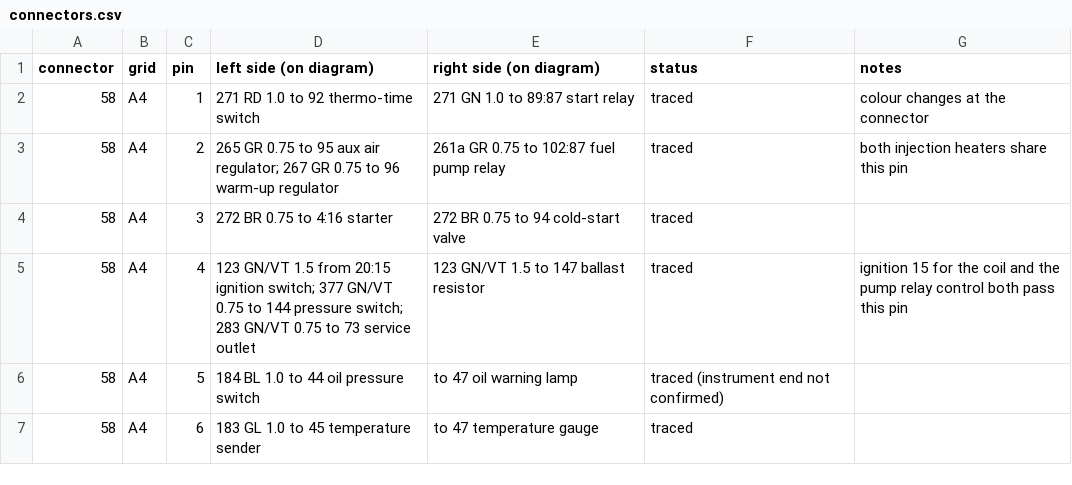
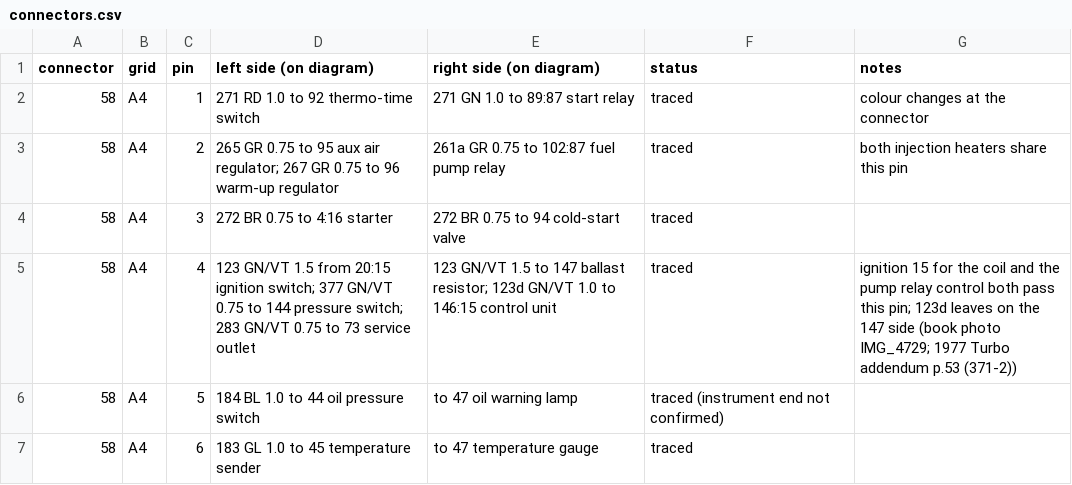
Before and after one commit to yeled/saab99-wiring, a CSV file: data/connectors.csv, drawn as a sheet.

```diff
--- a/data/connectors.csv
+++ b/data/connectors.csv
@@ -4,3 +4,3 @@ connector,grid,pin,left side (on diagram),right side (on diagram),status,notes
 58,A4,3,272 BR 0.75 to 4:16 starter,272 BR 0.75 to 94 cold-start valve,traced,
-58,A4,4,123 GN/VT 1.5 from 20:15 ignition switch; 377 GN/VT 0.75 to 144 pressure switch; 283 GN/VT 0.75 to 73 service outlet,123 GN/VT 1.5 to 147 ballast resistor,traced,ignition 15 for the coil and the pump relay control both pass this pin
+58,A4,4,123 GN/VT 1.5 from 20:15 ignition switch; 377 GN/VT 0.75 to 144 pressure switch; 283 GN/VT 0.75 to 73 service outlet,123 GN/VT 1.5 to 147 ballast resistor; 123d GN/VT 1.0 to 146:15 control unit,traced,ignition 15 for the coil and the pump relay control both pass this pin; 123d leaves on the 147 side (book photo IMG_4729; 1977 Turbo addendum p.53 (371-2))
 58,A4,5,184 BL 1.0 to 44 oil pressure switch,to 47 oil warning lamp,traced (instrument end not confirmed),
```
Also changed, not shown: 1 other file.
